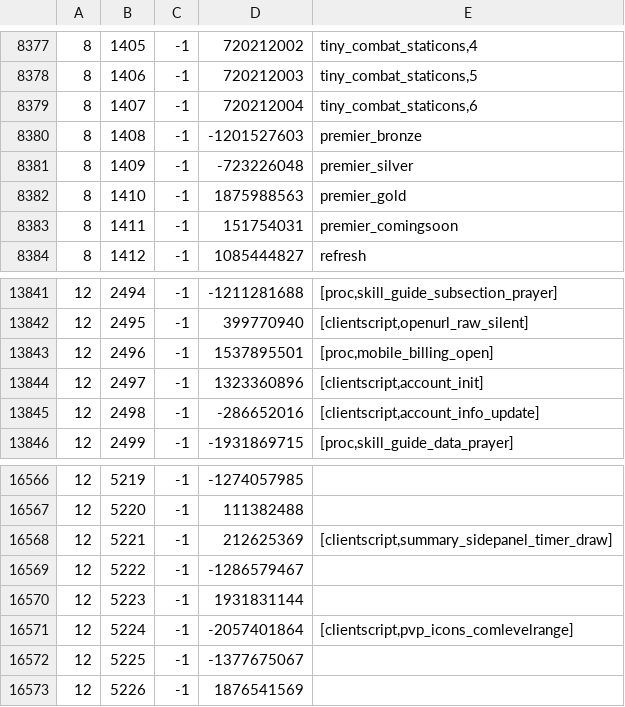
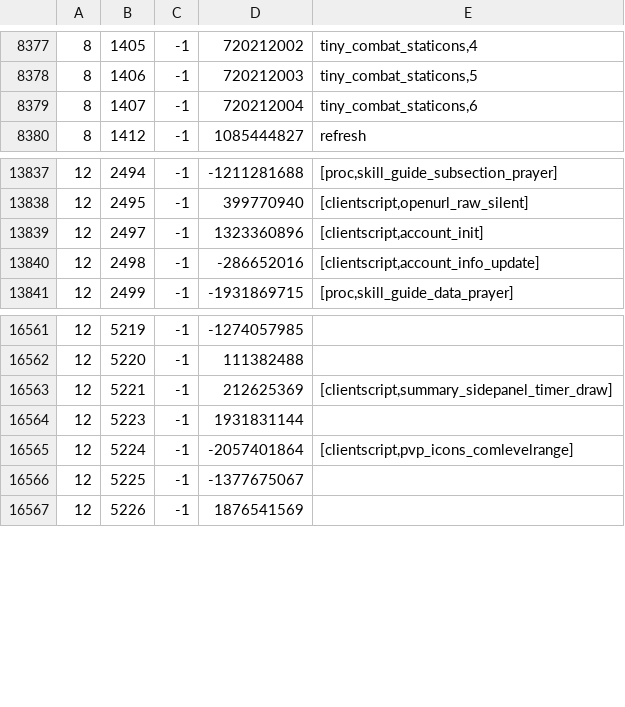
Before and after one commit to Joshua-F/cache-names, a TSV file: names.tsv, drawn as a sheet; only a part is shown, gaps mark what is left out.

Commit message:
Update names

```diff
--- a/names.tsv
+++ b/names.tsv
@@ -8379,6 +8379,2 @@
 8	1407	-1	720212004	tiny_combat_staticons,6
-8	1408	-1	-1201527603	premier_bronze
-8	1409	-1	-723226048	premier_silver
-8	1410	-1	1875988563	premier_gold
-8	1411	-1	151754031	premier_comingsoon
 8	1412	-1	1085444827	refresh
@@ -13842,3 +13838,2 @@
 12	2495	-1	399770940	[clientscript,openurl_raw_silent]
-12	2496	-1	1537895501	[proc,mobile_billing_open]
 12	2497	-1	1323360896	[clientscript,account_init]
@@ -16568,3 +16563,2 @@
 12	5221	-1	212625369	[clientscript,summary_sidepanel_timer_draw]
-12	5222	-1	-1286579467	
 12	5223	-1	1931831144	
```
Also changed, not shown: name-hashes.tsv.
